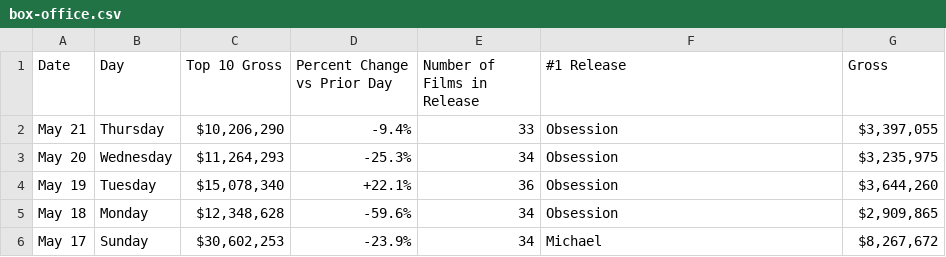
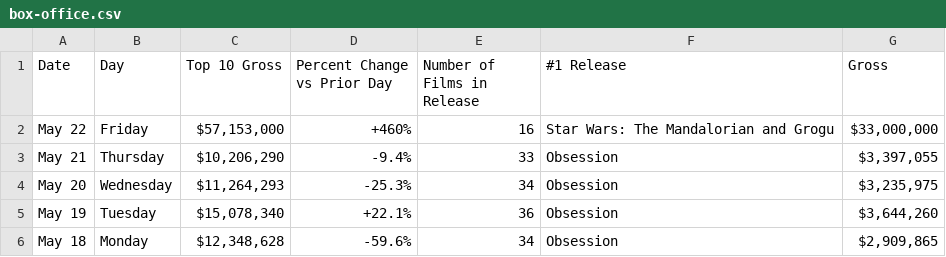
Before and after one commit to kylieklifton/Domestic-US-Box-Office, a CSV file: box-office.csv, drawn as a sheet; only a part is shown; the shorter side is filled out with more unchanged rows.

```diff
--- a/box-office.csv
+++ b/box-office.csv
@@ -1,2 +1,3 @@
 Date,Day,Top 10 Gross,Percent Change vs Prior Day,Number of Films in Release,#1 Release,Gross
+May 22,Friday,"$57,153,000",+460%,16,Star Wars: The Mandalorian and Grogu,"$33,000,000"
 May 21,Thursday,"$10,206,290",-9.4%,33,Obsession,"$3,397,055"
```
